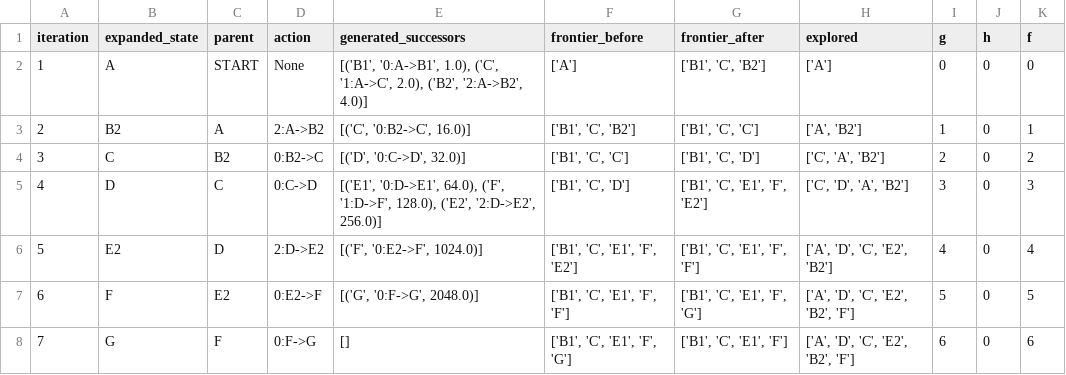
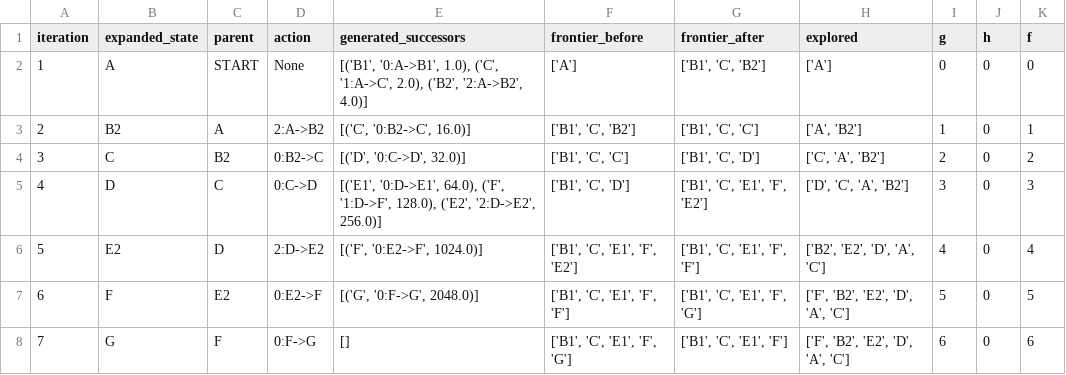
Before and after one commit to m-hamza-atif/i243160_i243159_i243161_AI_Assignment1, a CSV file: evidence/dfs_GraphSearch_trace.csv, drawn as a sheet.

```diff
--- a/evidence/dfs_GraphSearch_trace.csv
+++ b/evidence/dfs_GraphSearch_trace.csv
@@ -4,5 +4,5 @@ iteration,expanded_state,parent,action,generated_successors,frontier_before,fron
 3,C,B2,0:B2->C,"[('D', '0:C->D', 32.0)]","['B1', 'C', 'C']","['B1', 'C', 'D']","['C', 'A', 'B2']",2,0,2
-4,D,C,0:C->D,"[('E1', '0:D->E1', 64.0), ('F', '1:D->F', 128.0), ('E2', '2:D->E2', 256.0)]","['B1', 'C', 'D']","['B1', 'C', 'E1', 'F', 'E2']","['C', 'D', 'A', 'B2']",3,0,3
-5,E2,D,2:D->E2,"[('F', '0:E2->F', 1024.0)]","['B1', 'C', 'E1', 'F', 'E2']","['B1', 'C', 'E1', 'F', 'F']","['A', 'D', 'C', 'E2', 'B2']",4,0,4
-6,F,E2,0:E2->F,"[('G', '0:F->G', 2048.0)]","['B1', 'C', 'E1', 'F', 'F']","['B1', 'C', 'E1', 'F', 'G']","['A', 'D', 'C', 'E2', 'B2', 'F']",5,0,5
-7,G,F,0:F->G,[],"['B1', 'C', 'E1', 'F', 'G']","['B1', 'C', 'E1', 'F']","['A', 'D', 'C', 'E2', 'B2', 'F']",6,0,6
+4,D,C,0:C->D,"[('E1', '0:D->E1', 64.0), ('F', '1:D->F', 128.0), ('E2', '2:D->E2', 256.0)]","['B1', 'C', 'D']","['B1', 'C', 'E1', 'F', 'E2']","['D', 'C', 'A', 'B2']",3,0,3
+5,E2,D,2:D->E2,"[('F', '0:E2->F', 1024.0)]","['B1', 'C', 'E1', 'F', 'E2']","['B1', 'C', 'E1', 'F', 'F']","['B2', 'E2', 'D', 'A', 'C']",4,0,4
+6,F,E2,0:E2->F,"[('G', '0:F->G', 2048.0)]","['B1', 'C', 'E1', 'F', 'F']","['B1', 'C', 'E1', 'F', 'G']","['F', 'B2', 'E2', 'D', 'A', 'C']",5,0,5
+7,G,F,0:F->G,[],"['B1', 'C', 'E1', 'F', 'G']","['B1', 'C', 'E1', 'F']","['F', 'B2', 'E2', 'D', 'A', 'C']",6,0,6
```
Also changed, not shown: evidence/astar_GraphSearch_trace.csv, evidence/bfs_GraphSearch_trace.csv, 13 other files.
